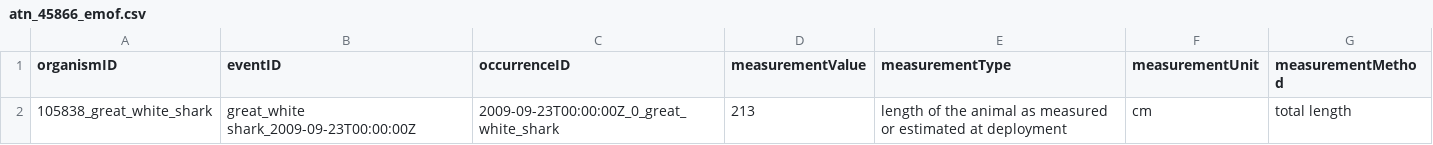
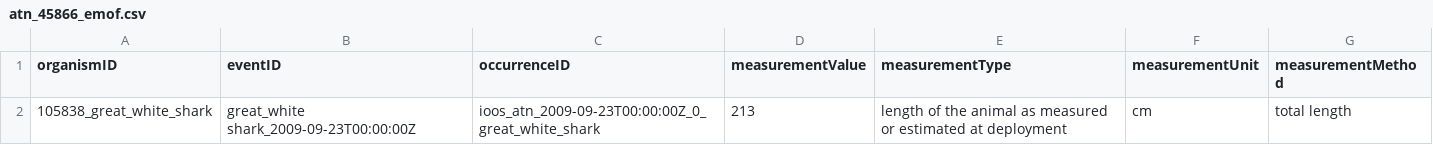
Before and after one commit to ioos/bio_data_guide, a CSV file: datasets/atn_satellite_telemetry/data/dwc/atn_45866_emof.csv, drawn as a sheet.

```diff
--- a/datasets/atn_satellite_telemetry/data/dwc/atn_45866_emof.csv
+++ b/datasets/atn_satellite_telemetry/data/dwc/atn_45866_emof.csv
@@ -1,2 +1,2 @@
 "organismID","eventID","occurrenceID","measurementValue","measurementType","measurementUnit","measurementMethod"
-"105838_great_white_shark","great_white shark_2009-09-23T00:00:00Z","2009-09-23T00:00:00Z_0_great_white_shark",213,"length of the animal as measured or estimated at deployment","cm","total length"
+"105838_great_white_shark","great_white shark_2009-09-23T00:00:00Z","ioos_atn_2009-09-23T00:00:00Z_0_great_white_shark",213,"length of the animal as measured or estimated at deployment","cm","total length"
```
Also changed, not shown: datasets/atn_satellite_telemetry/data/dwc/atn_45866_occurrence.csv, 1 other file.
